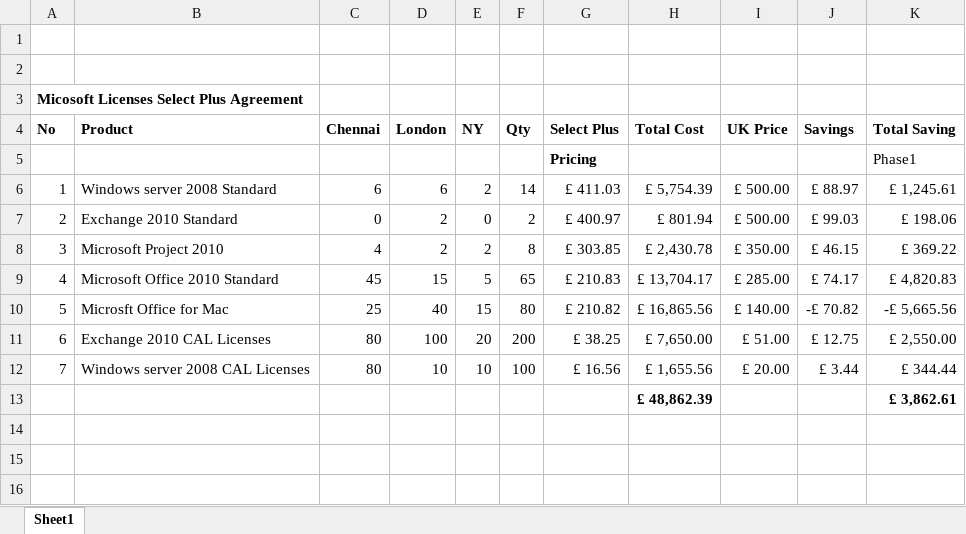
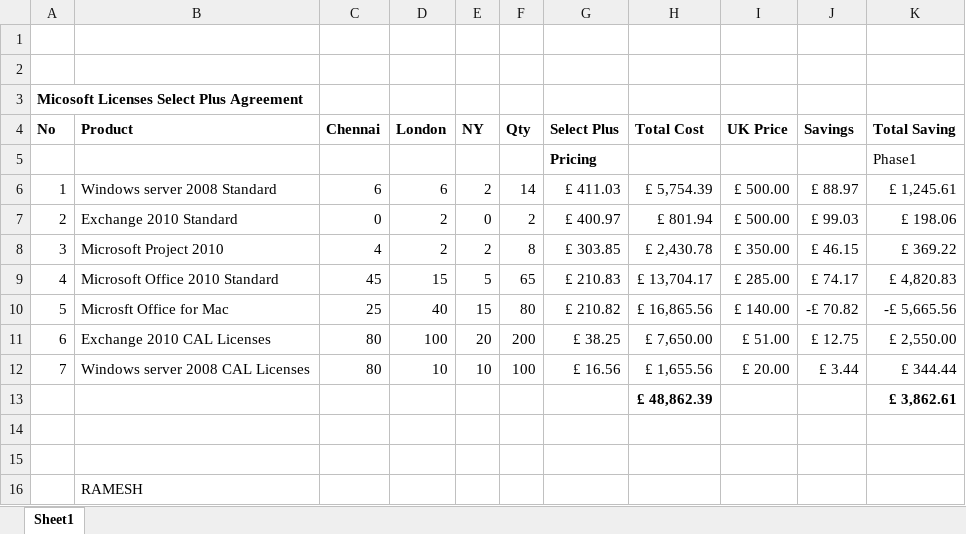
Before and after one commit to patelrb/Rams-World, an Excel workbook: Microsoft Select plus agreement prices - India.xlsx, sheet Sheet1, drawn as a sheet; values as stored, in another font and other column widths than the file's, no borders; the diff names each change by its address in the sheet, - before the commit and + after, or states it on an @@ line.

```diff
--- a/Microsoft Select plus agreement prices - India.xlsx (sheet Sheet1)
+++ b/Microsoft Select plus agreement prices - India.xlsx (sheet Sheet1)
+row 14: (empty)
+row 15: (empty)
+row 16:  | RAMESH
```
Also changed, not shown: 1 other file.
